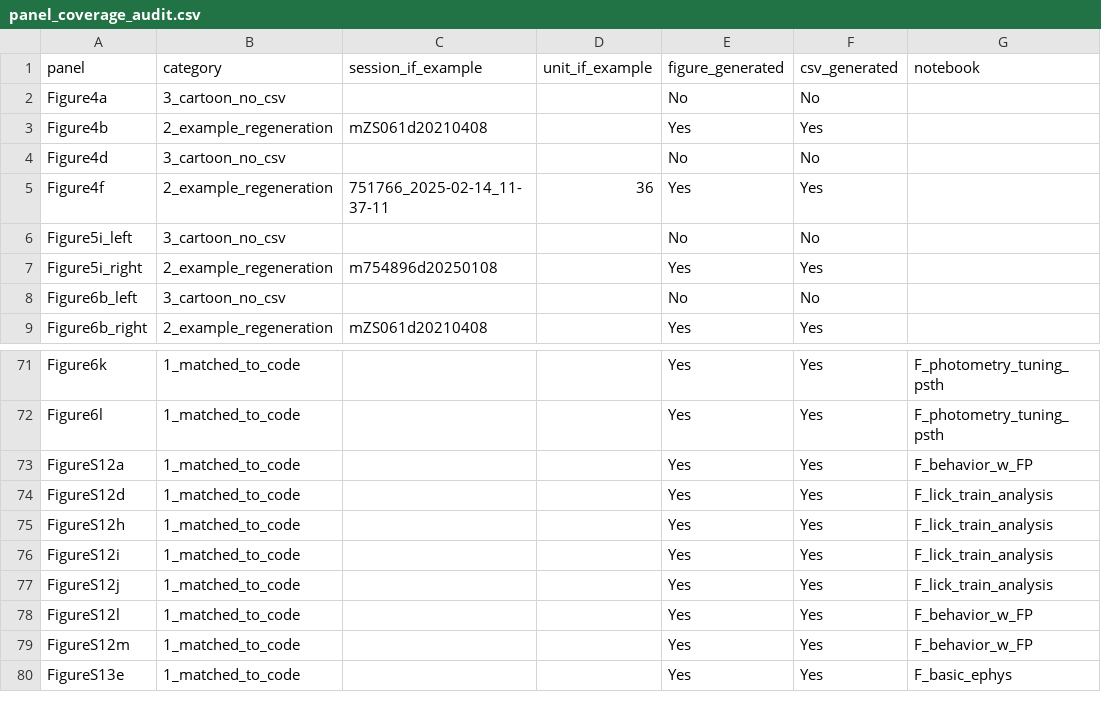
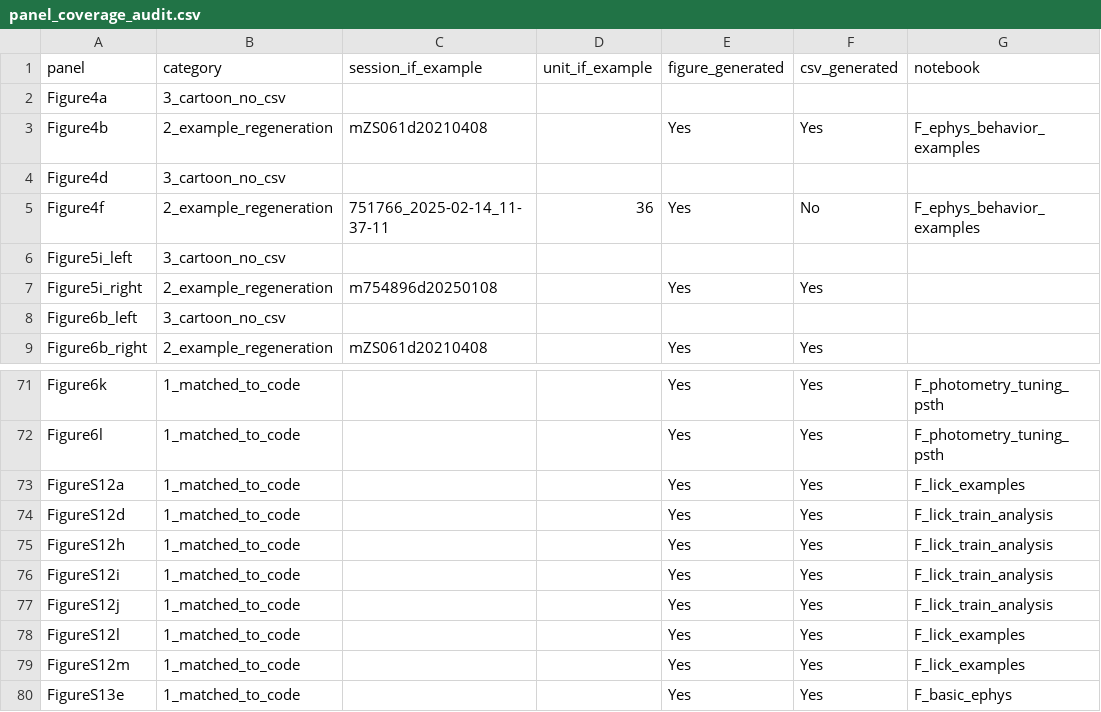
Before and after one commit to AllenNeuralDynamics/aind-beh-ephys-analysis, a CSV file: code/beh_ephys_analysis/session_combine/manuscript_figures/panel_coverage_audit.csv, drawn as a sheet; only a part is shown, gaps mark what is left out; the diff covers the shown part only.

Commit message:
update example figure production

```diff
--- a/code/beh_ephys_analysis/session_combine/manuscript_figures/panel_coverage_audit.csv
+++ b/code/beh_ephys_analysis/session_combine/manuscript_figures/panel_coverage_audit.csv
@@ -1,9 +1,9 @@
 panel,category,session_if_example,unit_if_example,figure_generated,csv_generated,notebook
-Figure4a,3_cartoon_no_csv,,,No,No,
-Figure4b,2_example_regeneration,mZS061d20210408,,Yes,Yes,
-Figure4d,3_cartoon_no_csv,,,No,No,
-Figure4f,2_example_regeneration,751766_2025-02-14_11-37-11,36,Yes,Yes,
-Figure5i_left,3_cartoon_no_csv,,,No,No,
+Figure4a,3_cartoon_no_csv,,,,,
+Figure4b,2_example_regeneration,mZS061d20210408,,Yes,Yes,F_ephys_behavior_examples
+Figure4d,3_cartoon_no_csv,,,,,
+Figure4f,2_example_regeneration,751766_2025-02-14_11-37-11,36,Yes,No,F_ephys_behavior_examples
+Figure5i_left,3_cartoon_no_csv,,,,,
 Figure5i_right,2_example_regeneration,m754896d20250108,,Yes,Yes,
-Figure6b_left,3_cartoon_no_csv,,,No,No,
+Figure6b_left,3_cartoon_no_csv,,,,,
 Figure6b_right,2_example_regeneration,mZS061d20210408,,Yes,Yes,
@@ -72,3 +72,3 @@ Figure6k,1_matched_to_code,,,Yes,Yes,F_photometry_tuning_psth
 Figure6l,1_matched_to_code,,,Yes,Yes,F_photometry_tuning_psth
-FigureS12a,1_matched_to_code,,,Yes,Yes,F_behavior_w_FP
+FigureS12a,1_matched_to_code,,,Yes,Yes,F_lick_examples
 FigureS12d,1_matched_to_code,,,Yes,Yes,F_lick_train_analysis
@@ -77,4 +77,4 @@ FigureS12i,1_matched_to_code,,,Yes,Yes,F_lick_train_analysis
 FigureS12j,1_matched_to_code,,,Yes,Yes,F_lick_train_analysis
-FigureS12l,1_matched_to_code,,,Yes,Yes,F_behavior_w_FP
-FigureS12m,1_matched_to_code,,,Yes,Yes,F_behavior_w_FP
+FigureS12l,1_matched_to_code,,,Yes,Yes,F_lick_examples
+FigureS12m,1_matched_to_code,,,Yes,Yes,F_lick_examples
 FigureS13e,1_matched_to_code,,,Yes,Yes,F_basic_ephys
```
Also changed, not shown: 3 added rows and 42 edited cells elsewhere in this file, code/beh_ephys_analysis/session_combine/manuscript_figures/timing_report.csv, 24 other files.
